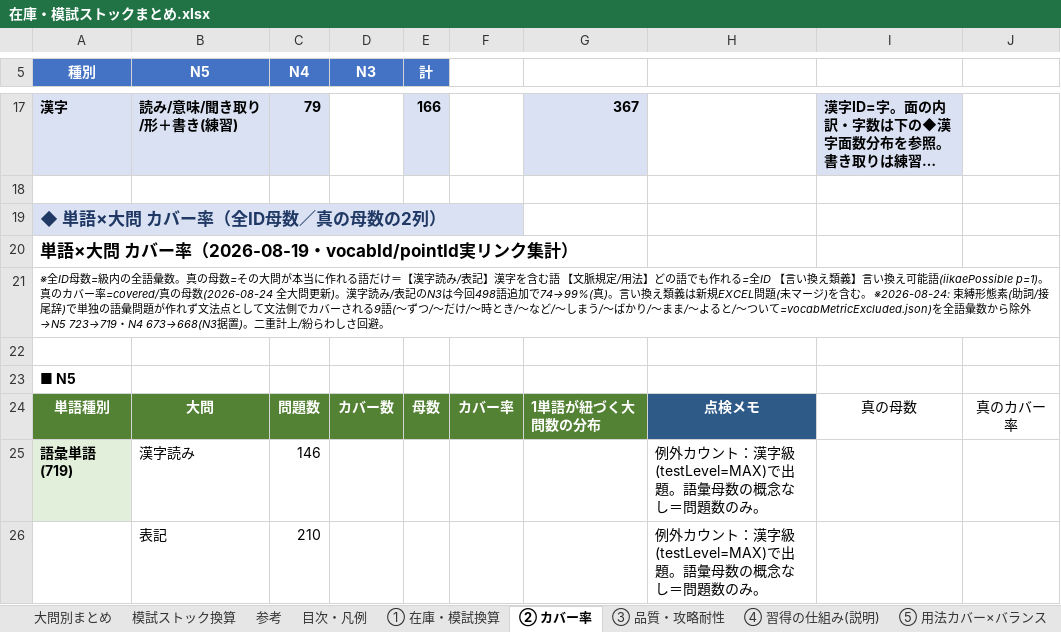
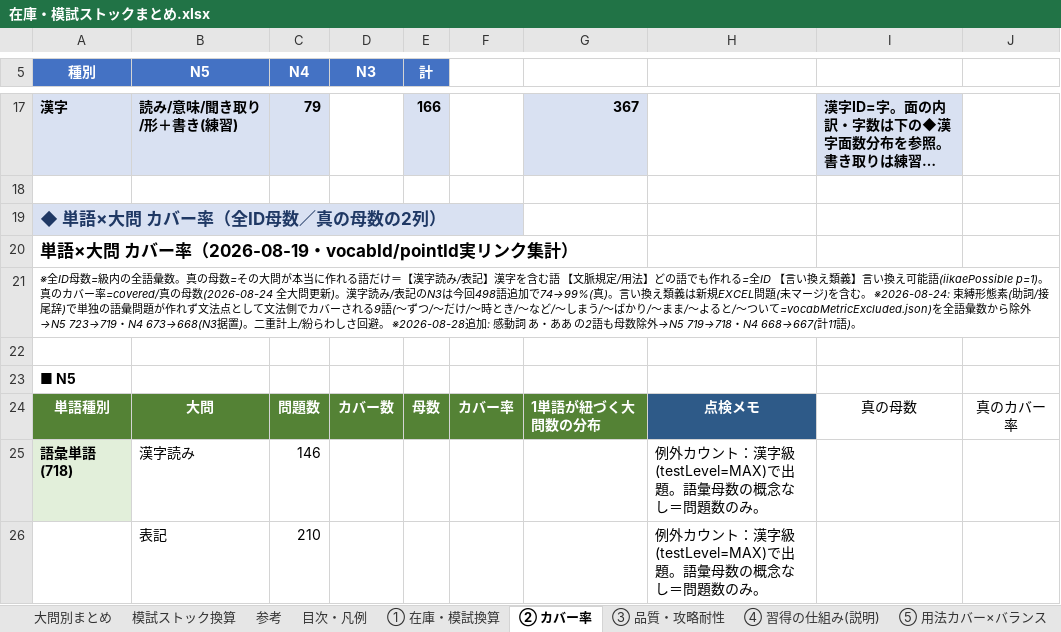
Before and after one commit to JinKato2020/safa-JLPT, an Excel workbook: memory/在庫・模試ストックまとめ.xlsx, sheet ② カバー率, drawn as a sheet; only a part is shown, gaps mark what is left out; long unchanged cells end in …; values as stored, in another font and other column widths than the file's, no borders; the diff covers the shown part only; the diff names each change by its address in the sheet, - before the commit and + after, or states it on an @@ line.

```diff
--- a/memory/在庫・模試ストックまとめ.xlsx (sheet ② カバー率)
+++ b/memory/在庫・模試ストックまとめ.xlsx (sheet ② カバー率)
-A21 (種別): …さ回避。
+A21 (種別): …さ回避。 ※2026-08-28追加: 感動詞 あ・ああ の2語も母数除外→N5 719→718・N4 668→667(計11語)。
-A25 (種別): 語彙単語(719)
+A25 (種別): 語彙単語(718)
```
Also changed, not shown: 8 added rows, 5 removed rows and 33 edited cells elsewhere in this sheet, 10 other files.
